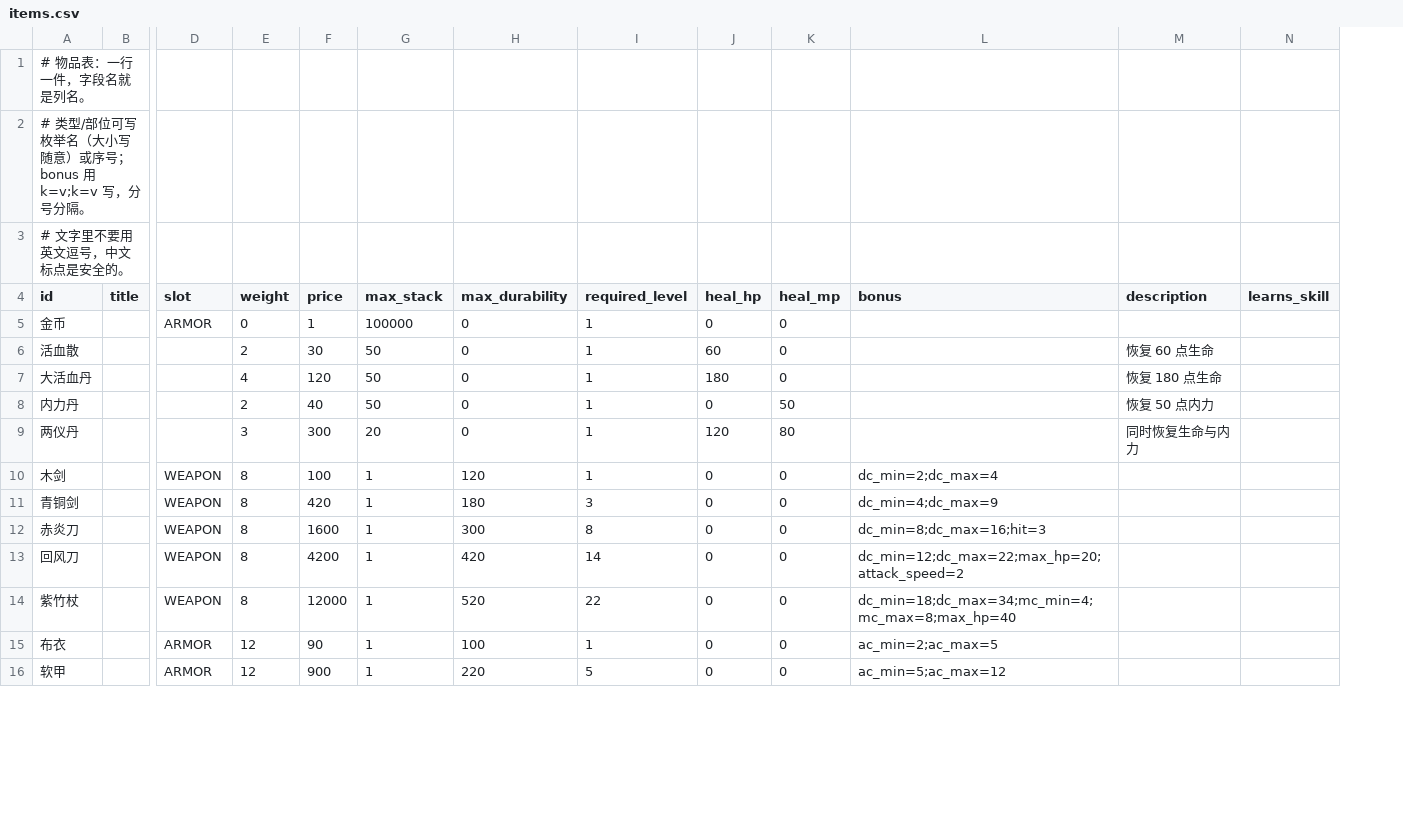
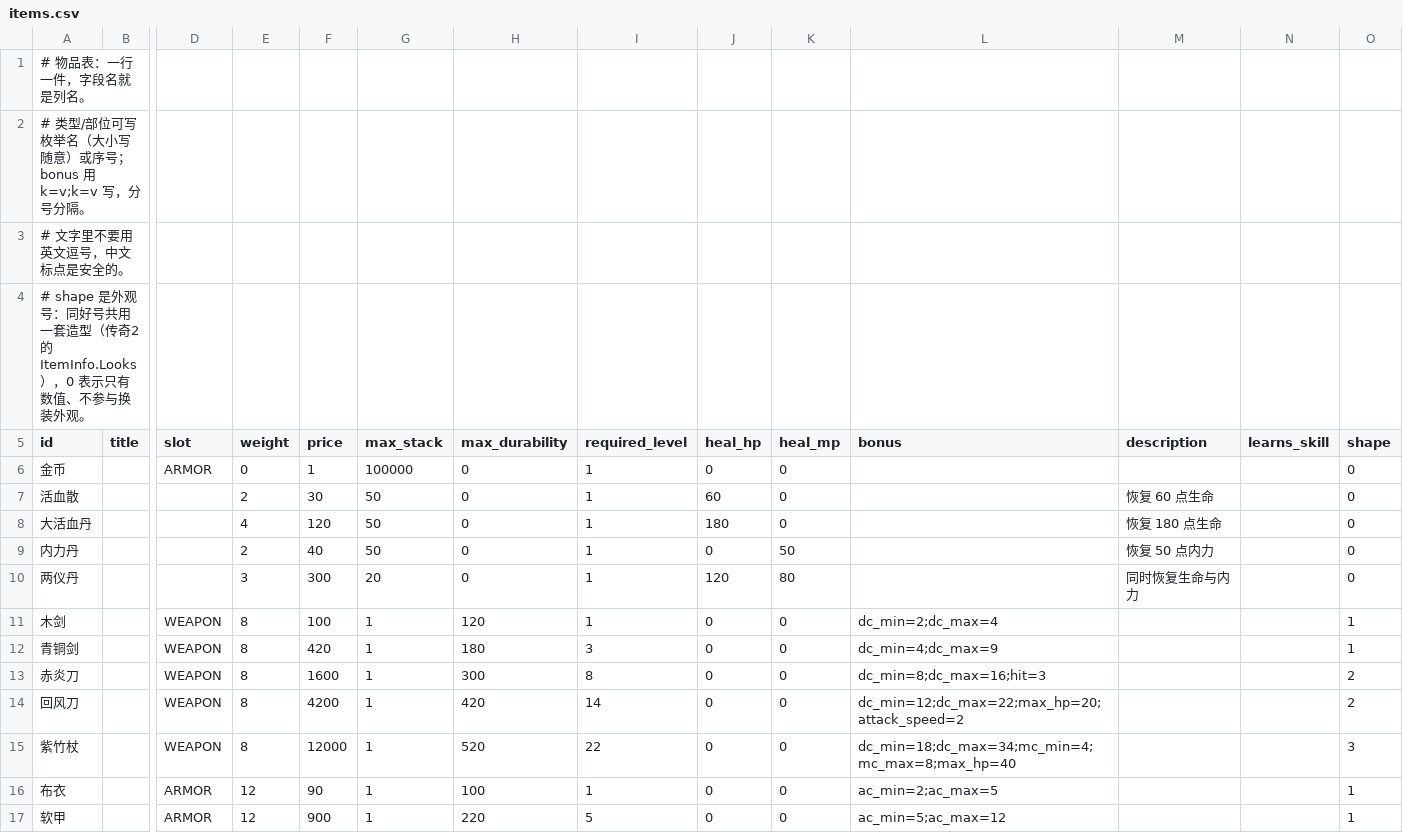
Before and after one commit to Mouse-2020/mas, a CSV file: item/items.csv, drawn as a sheet; only a part is shown, gaps mark what is left out; addresses are those after the commit; rows hold the shown columns only; the diff names each change by its address in the sheet, - before the commit and + after, or states it on an @@ line.

```diff
--- a/item/items.csv
+++ b/item/items.csv
+column O (shape), rows 6-17: 0 | 0 | 0 | 0 | 0 | 1 | 1 | 2 | 2 | 3 | 1 | 1
+row 4: # shape 是外观号：同好号共用一套造型（传奇2 的 ItemInfo.Looks），0 表示只有数值、不参与换装外观。
```
Also changed, not shown: 11 other files.
